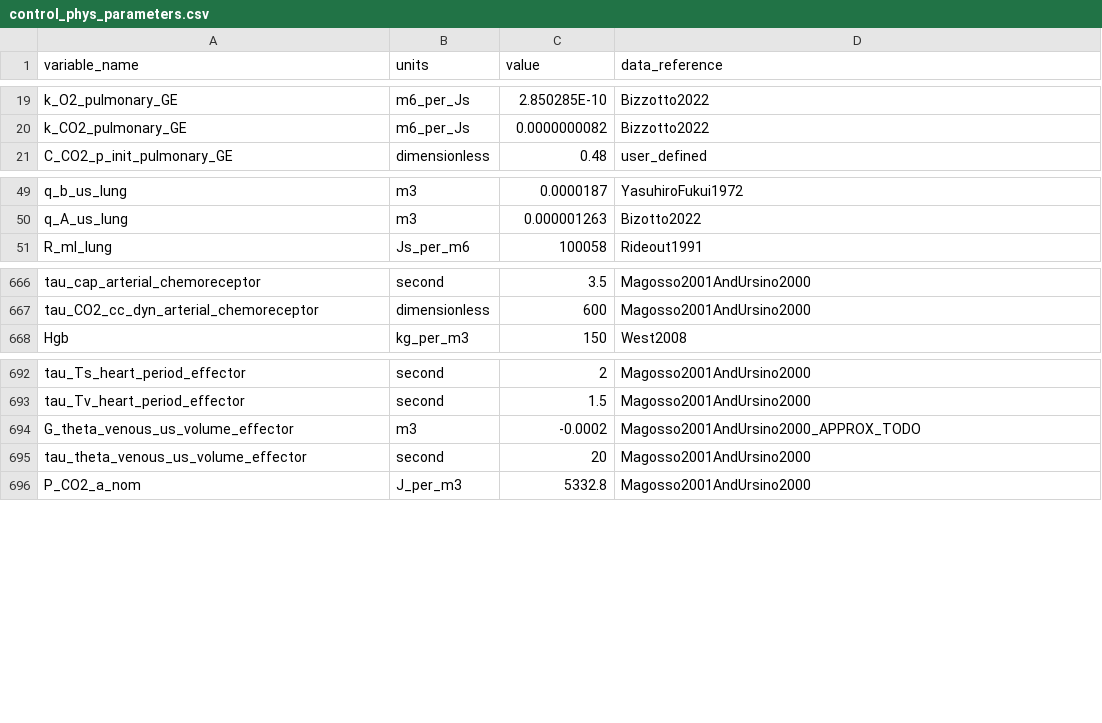
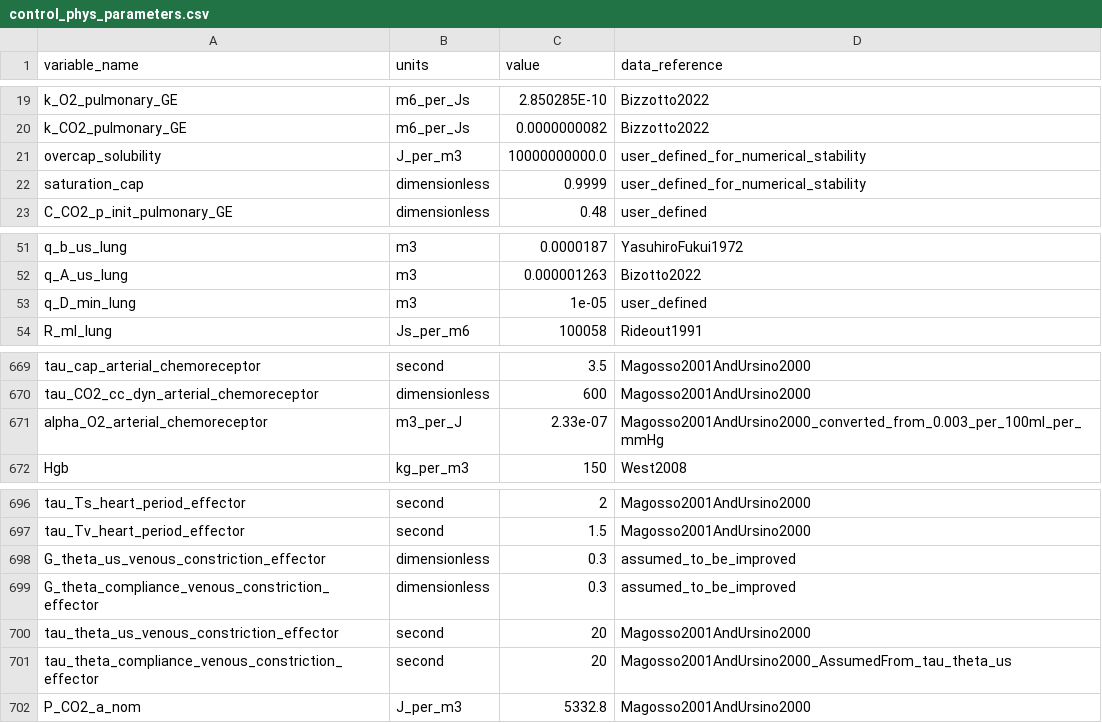
Before and after one commit to FinbarArgus/circulatory_autogen, a CSV file: resources/control_phys_parameters.csv, drawn as a sheet; only a part is shown, gaps mark what is left out.

```diff
--- a/resources/control_phys_parameters.csv
+++ b/resources/control_phys_parameters.csv
@@ -20,2 +20,4 @@ k_O2_pulmonary_GE,m6_per_Js,2.850285E-10,Bizzotto2022
 k_CO2_pulmonary_GE,m6_per_Js,0.0000000082,Bizzotto2022
+overcap_solubility,J_per_m3,10000000000.0,user_defined_for_numerical_stability
+saturation_cap,dimensionless,0.9999,user_defined_for_numerical_stability
 C_CO2_p_init_pulmonary_GE,dimensionless,0.48,user_defined
@@ -50,2 +52,3 @@ q_b_us_lung,m3,0.0000187,YasuhiroFukui1972
 q_A_us_lung,m3,0.000001263,Bizotto2022
+q_D_min_lung,m3,1e-05,user_defined
 R_ml_lung,Js_per_m6,100058,Rideout1991
@@ -667,2 +670,3 @@ tau_cap_arterial_chemoreceptor,second,3.5,Magosso2001AndUrsino2000
 tau_CO2_cc_dyn_arterial_chemoreceptor,dimensionless,600,Magosso2001AndUrsino2000
+alpha_O2_arterial_chemoreceptor,m3_per_J,2.33e-07,Magosso2001AndUrsino2000_converted_from_0.003_per_100ml_per_mmHg
 Hgb,kg_per_m3,150,West2008
@@ -693,4 +697,6 @@ tau_Ts_heart_period_effector,second,2,Magosso2001AndUrsino2000
 tau_Tv_heart_period_effector,second,1.5,Magosso2001AndUrsino2000
-G_theta_venous_us_volume_effector,m3,-0.0002,Magosso2001AndUrsino2000_APPROX_TODO
-tau_theta_venous_us_volume_effector,second,20,Magosso2001AndUrsino2000
+G_theta_us_venous_constriction_effector,dimensionless,0.3,assumed_to_be_improved
+G_theta_compliance_venous_constriction_effector,dimensionless,0.3,assumed_to_be_improved
+tau_theta_us_venous_constriction_effector,second,20,Magosso2001AndUrsino2000
+tau_theta_compliance_venous_constriction_effector,second,20,Magosso2001AndUrsino2000_AssumedFrom_tau_theta_us
 P_CO2_a_nom,J_per_m3,5332.8,Magosso2001AndUrsino2000
```
Also changed, not shown: resources/control_parasymp_parameters.csv, resources/control_phys_vessel_array.csv, 2 other files.
